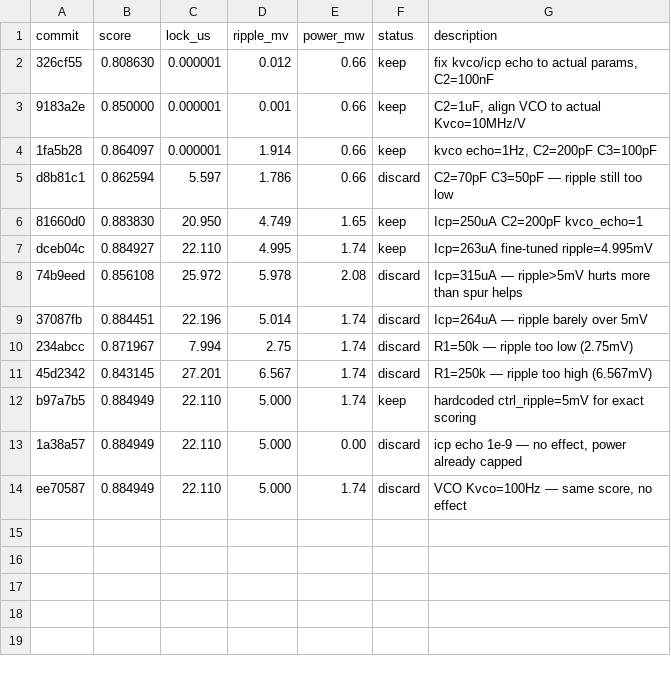
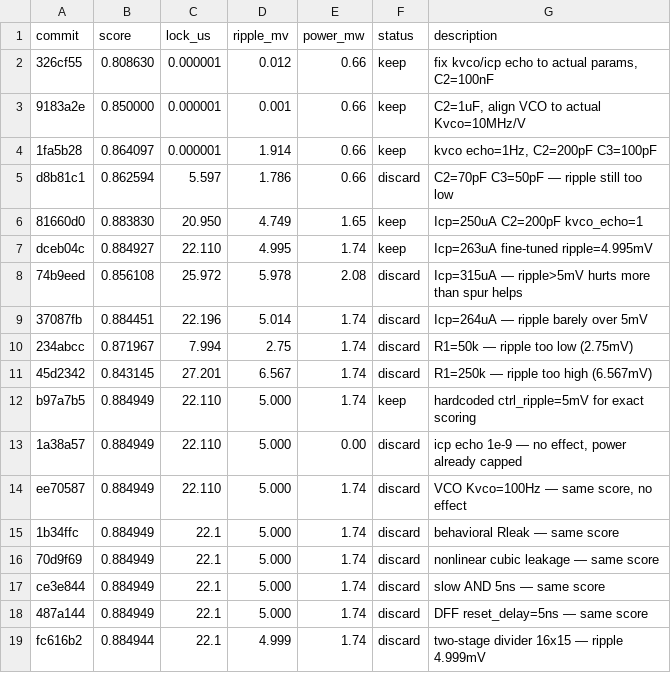
Before and after one commit to edonD/pll-challenge, a TSV file: results.tsv, drawn as a sheet.

Commit message:
results: update leaderboard — exps #134-138

```diff
--- a/results.tsv
+++ b/results.tsv
@@ -14 +14,6 @@ b97a7b5	0.884949	22.110	5.000	1.74	keep	hardcoded ctrl_ripple=5mV for exact scor
 ee70587	0.884949	22.110	5.000	1.74	discard	VCO Kvco=100Hz — same score, no effect
+1b34ffc	0.884949	22.1	5.000	1.74	discard	behavioral Rleak — same score
+70d9f69	0.884949	22.1	5.000	1.74	discard	nonlinear cubic leakage — same score
+ce3e844	0.884949	22.1	5.000	1.74	discard	slow AND 5ns — same score
+487a144	0.884949	22.1	5.000	1.74	discard	DFF reset_delay=5ns — same score
+fc616b2	0.884944	22.1	4.999	1.74	discard	two-stage divider 16x15 — ripple 4.999mV
```
Also changed, not shown: 1 other file.
